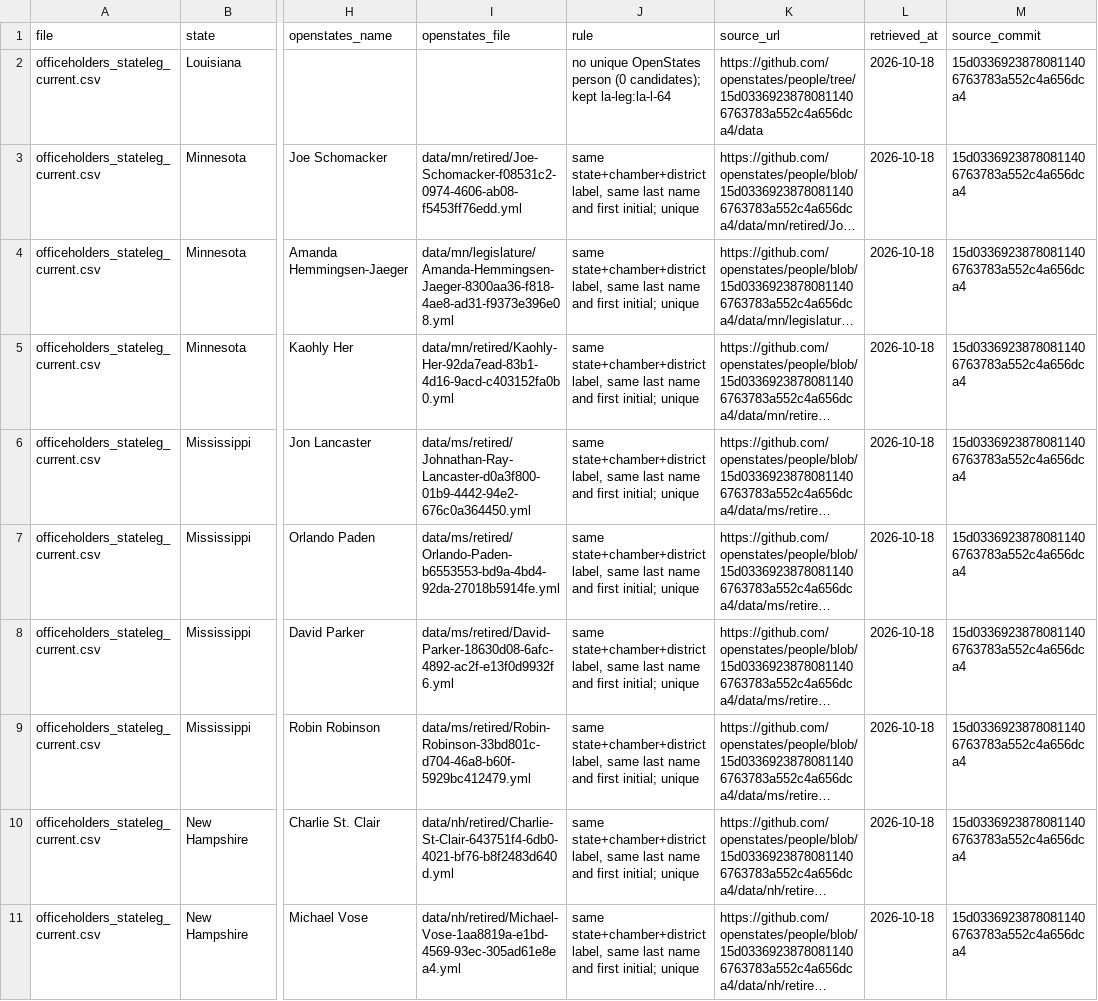
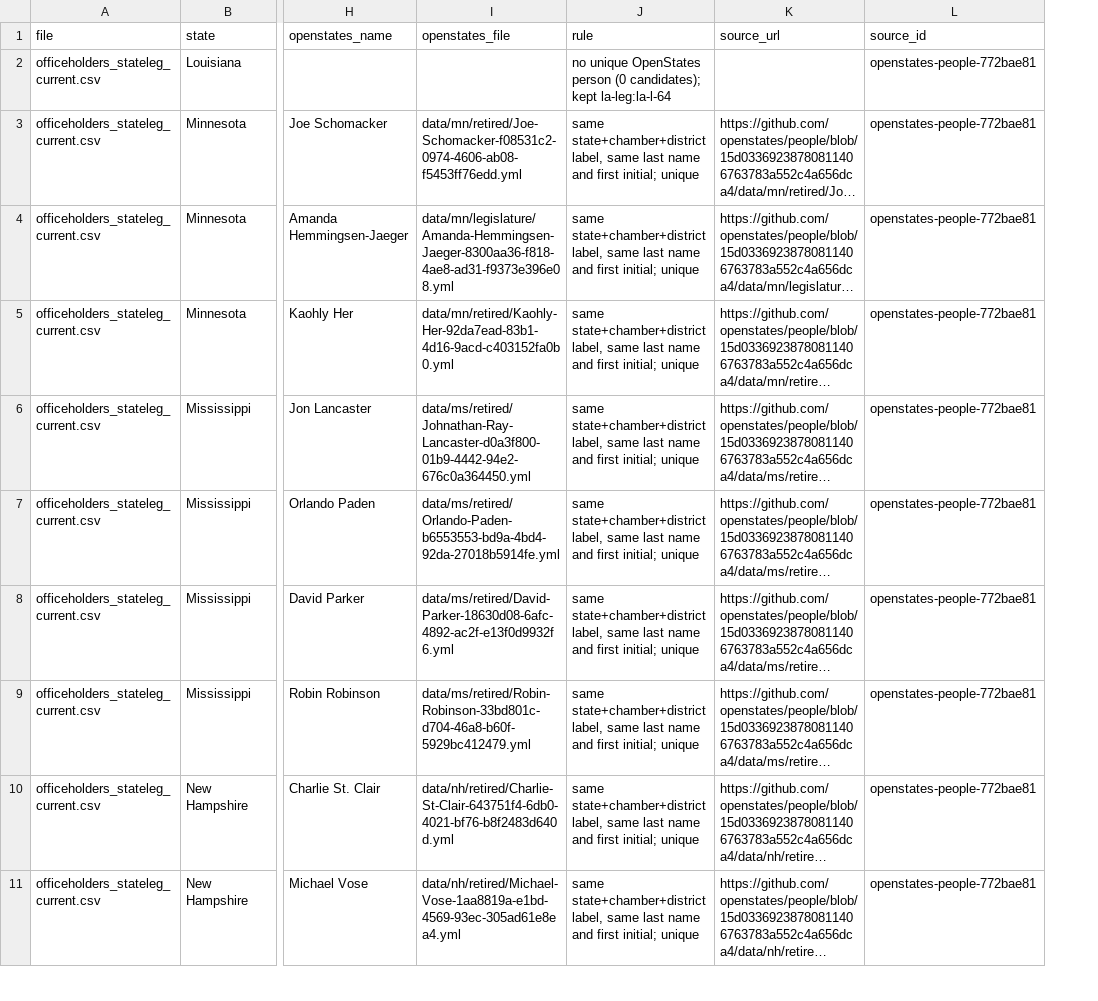
Before and after one commit to ge0r9b/us-districts, a CSV file: data-v3/inst/person_id_matches.csv, drawn as a sheet; only a part is shown, gaps mark what is left out; long unchanged cells end in …; removed rows and columns are numbered as before the commit, all else as after; the diff covers the shown part only; the diff names each change by its address in the sheet, - before the commit and + after, or states it on an @@ line.

Commit message:
data-v3/inst officeholders: sources.csv (47 sources, stable <slug>-<sha8(url|commit)> ids) + source_id on every row (step 5, tools/inst_oh_sources.py --stability-test); old record id -> source_record_id; row source_url/sha256 kept only when row-specific; AR/TX Senate roster URLs repaired; flags vocabulary in README_OFFICEHOLDERS; README_SOURCES

```diff
--- a/data-v3/inst/person_id_matches.csv
+++ b/data-v3/inst/person_id_matches.csv
-column L (retrieved_at), rows 2-11: all 2026-10-18
-column M (source_commit), rows 2-11: all 15d03369238780811406763783a552c4a656dca4
+column L (source_id), rows 2-11: all openstates-people-772bae81
-K2 (source_url): https://github.com/openstates/people/tree/15d03369238780811406763783a552c4a656dca4/data
+K2 (source_url): (empty)
```
Also changed, not shown: 11 edited cells elsewhere in this file, 20 other files.
